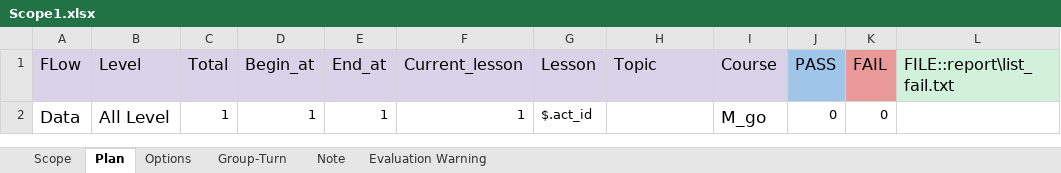
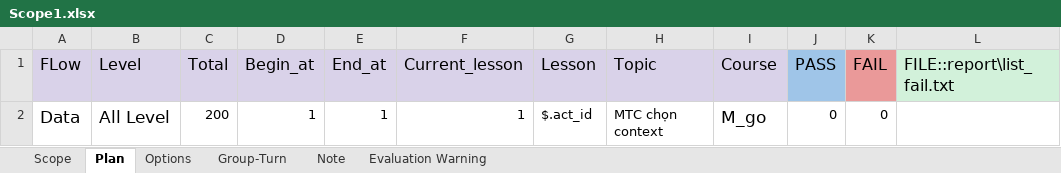
Before and after one commit to ngale892/tool_test_game, an Excel workbook: config/report/scope/Scope1.xlsx, sheet Plan, drawn as a sheet; values as stored, in another font and other column widths than the file's, no borders; the diff names each change by its address in the sheet, - before the commit and + after, or states it on an @@ line.

```diff
--- a/config/report/scope/Scope1.xlsx (sheet Plan)
+++ b/config/report/scope/Scope1.xlsx (sheet Plan)
-C2 (Total): 1
+C2 (Total): 200
-H2 (Topic): (empty)
+H2 (Topic): MTC chọn context
```
Also changed, not shown: sheet Scope, config/Scope.xlsx, 6 other files.
